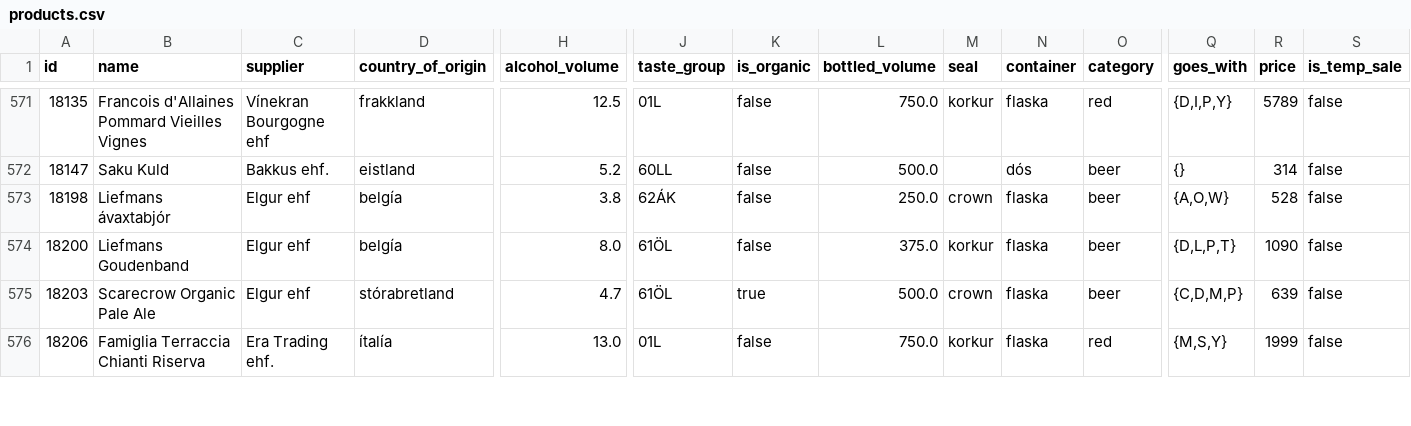
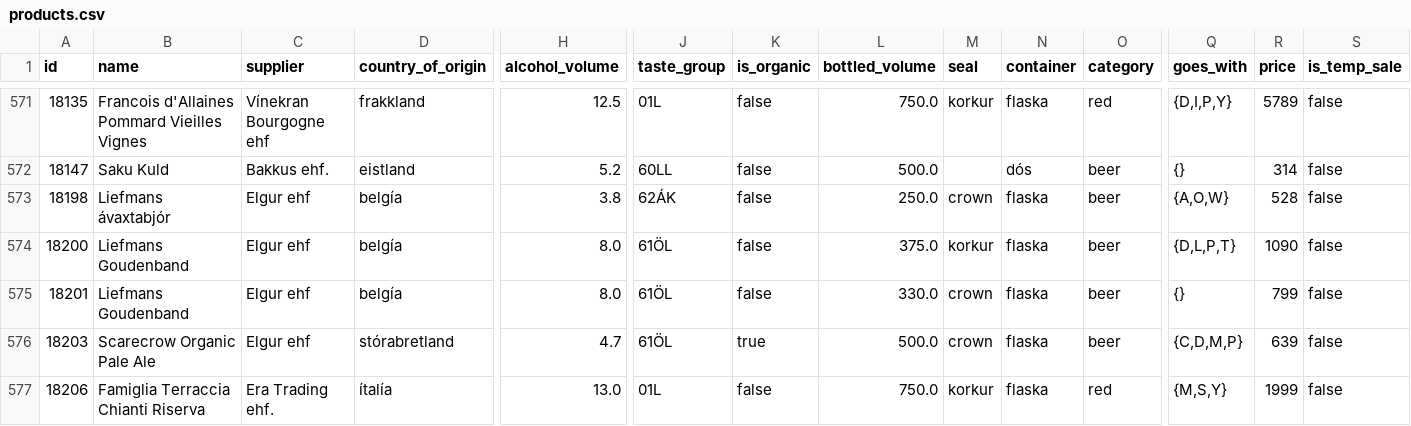
Before and after one commit to flother/vinbudin, a CSV file: data/products.csv, drawn as a sheet; only a part is shown, gaps mark what is left out; rows hold the shown columns only; the diff names each change by its address in the sheet, - before the commit and + after, or states it on an @@ line.

Commit message:
Add latest inventory data

```diff
--- a/data/products.csv
+++ b/data/products.csv
+row 575: 18201 | Liefmans Goudenband | Elgur ehf | belgía | 8.0 | 61ÖL | false | 330.0 | crown | flaska | beer | {} | 799 | false
```
Also changed, not shown: 1 other file.
